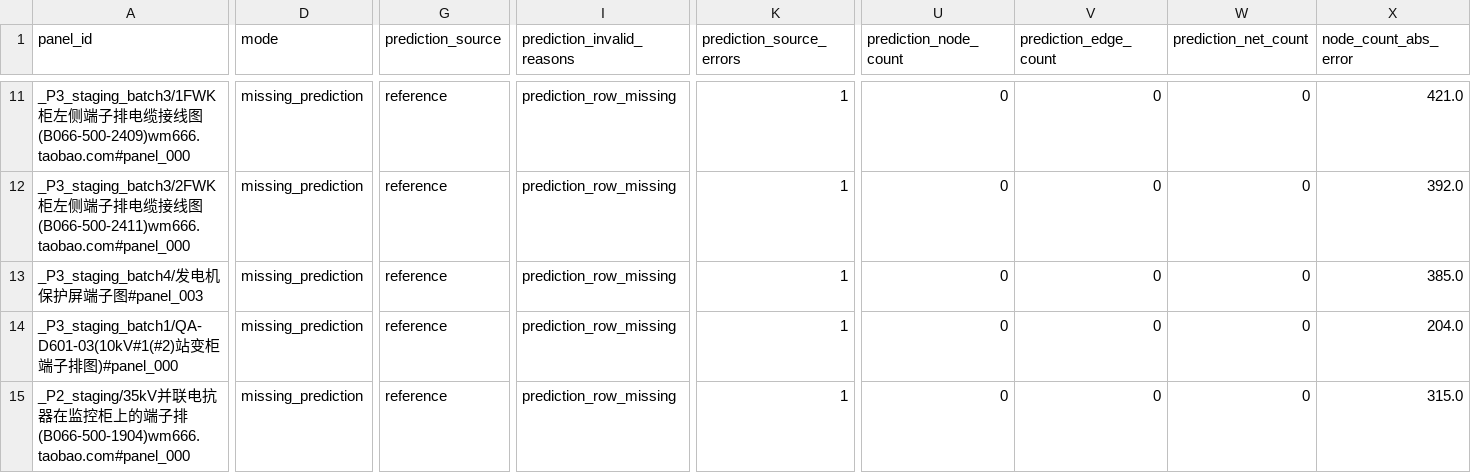
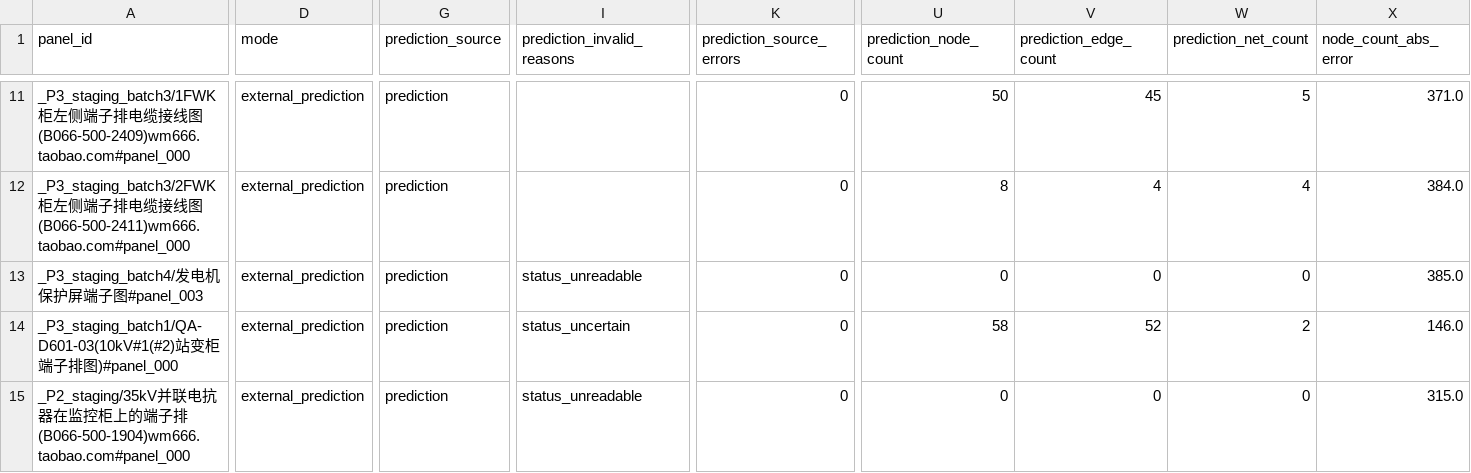
Before and after one commit to codesknight/Industrial-Diagram-Benchmark, a CSV file: data_index/topology_panel_v1_doubao_model_predictions_eval_details.csv, drawn as a sheet; only a part is shown, gaps mark what is left out; the diff covers the shown part only; the diff names each change by its address in the sheet, - before the commit and + after, or states it on an @@ line.

```diff
--- a/data_index/topology_panel_v1_doubao_model_predictions_eval_details.csv
+++ b/data_index/topology_panel_v1_doubao_model_predictions_eval_details.csv
-D11:D15 (mode): missing_prediction
+D11:D15 (mode): external_prediction
-G11:G15 (prediction_source): reference
+G11:G15 (prediction_source): prediction
-I11:I12 (prediction_invalid_reasons): prediction_row_missing
+I11:I12 (prediction_invalid_reasons): (empty)
-K11:K15 (prediction_source_errors): 1
+K11:K15 (prediction_source_errors): 0
-U11 (prediction_node_count): 0
+U11 (prediction_node_count): 50
-V11 (prediction_edge_count): 0
+V11 (prediction_edge_count): 45
-W11 (prediction_net_count): 0
+W11 (prediction_net_count): 5
-X11 (node_count_abs_error): 421.0
+X11 (node_count_abs_error): 371.0
-U12 (prediction_node_count): 0
+U12 (prediction_node_count): 8
-V12 (prediction_edge_count): 0
+V12 (prediction_edge_count): 4
-W12 (prediction_net_count): 0
+W12 (prediction_net_count): 4
-X12 (node_count_abs_error): 392.0
+X12 (node_count_abs_error): 384.0
-I13 (prediction_invalid_reasons): prediction_row_missing
+I13 (prediction_invalid_reasons): status_unreadable
-I14 (prediction_invalid_reasons): prediction_row_missing
+I14 (prediction_invalid_reasons): status_uncertain
-U14 (prediction_node_count): 0
+U14 (prediction_node_count): 58
-V14 (prediction_edge_count): 0
+V14 (prediction_edge_count): 52
-W14 (prediction_net_count): 0
+W14 (prediction_net_count): 2
-X14 (node_count_abs_error): 204.0
+X14 (node_count_abs_error): 146.0
-I15 (prediction_invalid_reasons): prediction_row_missing
+I15 (prediction_invalid_reasons): status_unreadable
```
Also changed, not shown: 108 edited cells elsewhere in this file, data_index/topology_panel_v1_doubao_model_predictions_eval_errors.csv, 8 other files.
